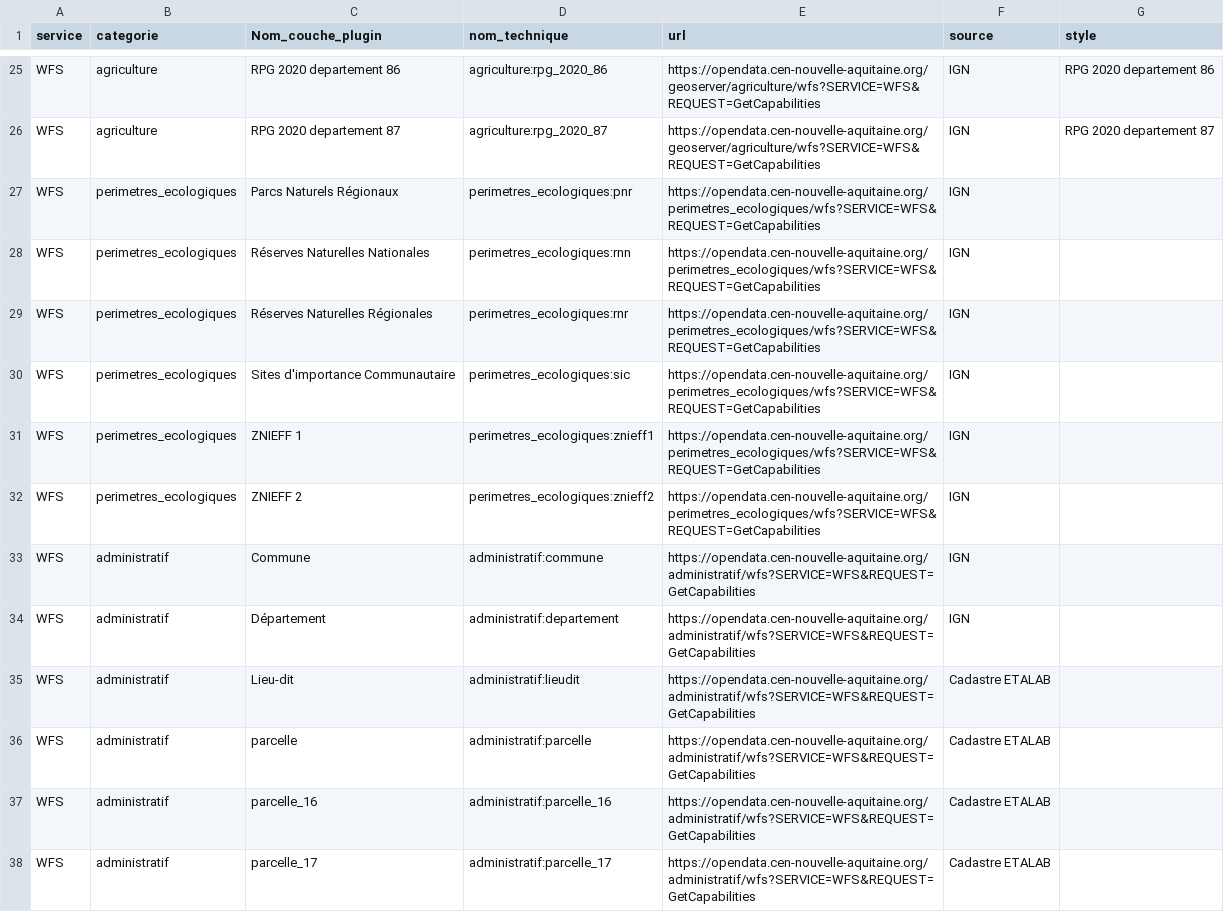
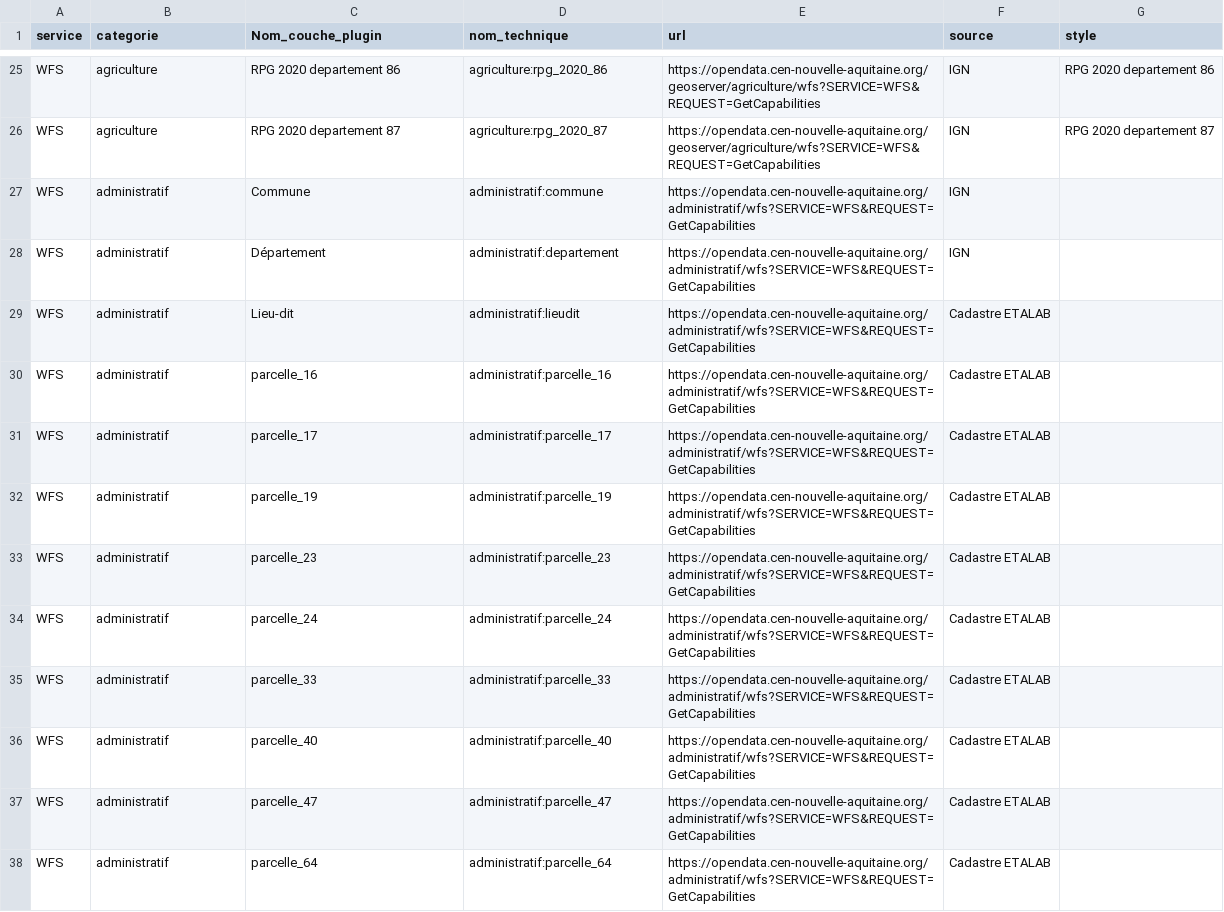
Before and after one commit to CEN-Nouvelle-Aquitaine/fluxcen, a CSV file: flux.csv, drawn as a sheet; only a part is shown, gaps mark what is left out; the shorter side is filled out with more unchanged rows; the diff names each change by its address in the sheet, - before the commit and + after, or states it on an @@ line.

Commit message:
Suppresion des flux obsolètes de l'INPN

```diff
--- a/flux.csv
+++ b/flux.csv
-row 27: WFS | perimetres_ecologiques | Parcs Naturels Régionaux | perimetres_ecologiques:pnr | https://opendata.cen-nouvelle-aquitaine.org/perimetres_ecologiques/wfs?SERVICE=WFS&REQUEST=GetCapabilities | IGN
-row 28: WFS | perimetres_ecologiques | Réserves Naturelles Nationales | perimetres_ecologiques:rnn | https://opendata.cen-nouvelle-aquitaine.org/perimetres_ecologiques/wfs?SERVICE=WFS&REQUEST=GetCapabilities | IGN
-row 29: WFS | perimetres_ecologiques | Réserves Naturelles Régionales | perimetres_ecologiques:rnr | https://opendata.cen-nouvelle-aquitaine.org/perimetres_ecologiques/wfs?SERVICE=WFS&REQUEST=GetCapabilities | IGN
-row 30: WFS | perimetres_ecologiques | Sites d'importance Communautaire | perimetres_ecologiques:sic | https://opendata.cen-nouvelle-aquitaine.org/perimetres_ecologiques/wfs?SERVICE=WFS&REQUEST=GetCapabilities | IGN
-row 31: WFS | perimetres_ecologiques | ZNIEFF 1 | perimetres_ecologiques:znieff1 | https://opendata.cen-nouvelle-aquitaine.org/perimetres_ecologiques/wfs?SERVICE=WFS&REQUEST=GetCapabilities | IGN
-row 32: WFS | perimetres_ecologiques | ZNIEFF 2 | perimetres_ecologiques:znieff2 | https://opendata.cen-nouvelle-aquitaine.org/perimetres_ecologiques/wfs?SERVICE=WFS&REQUEST=GetCapabilities | IGN
-row 36: WFS | administratif | parcelle | administratif:parcelle | https://opendata.cen-nouvelle-aquitaine.org/administratif/wfs?SERVICE=WFS&REQUEST=GetCapabilities | Cadastre ETALAB
```
